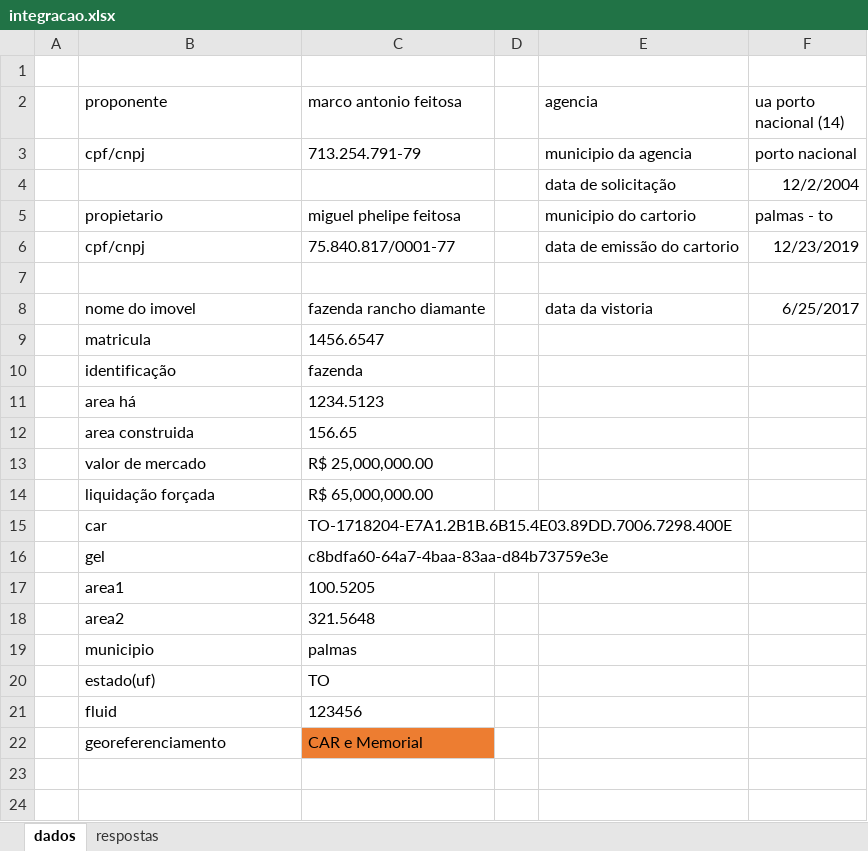
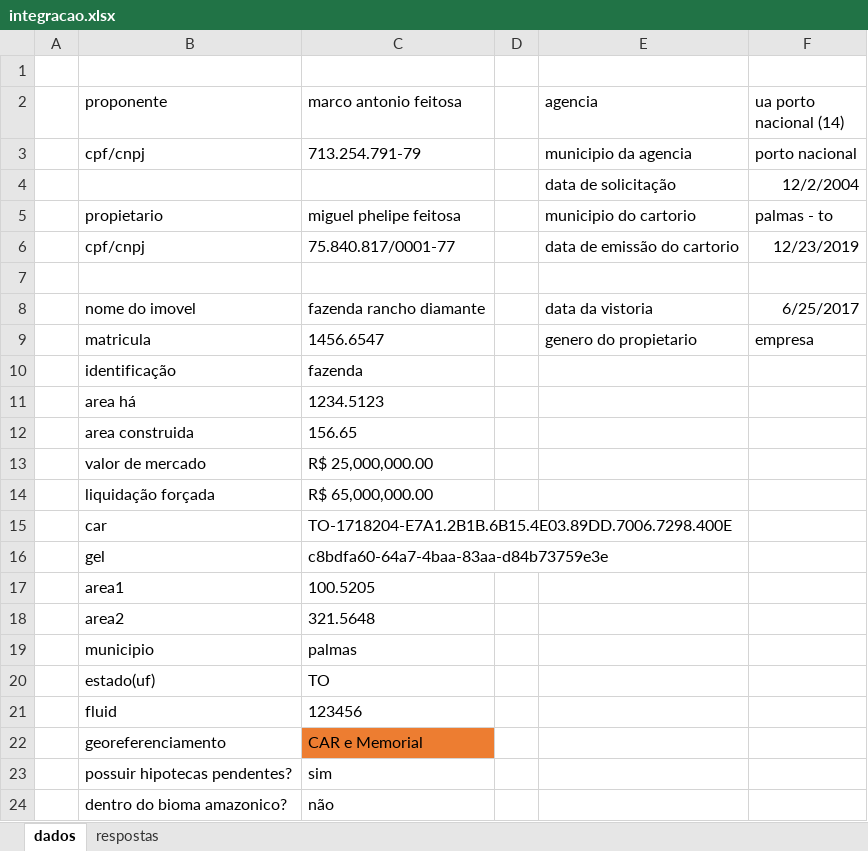
Before and after one commit to marcoantonio567/descritivo, an Excel workbook: integracao.xlsx, sheet dados, drawn as a sheet; values as stored, in another font and other column widths than the file's, no borders; the diff names each change by its address in the sheet, - before the commit and + after, or states it on an @@ line.

```diff
--- a/integracao.xlsx (sheet dados)
+++ b/integracao.xlsx (sheet dados)
-E9 (agencia): (empty)
+E9 (agencia): genero do propietario
-F9 (ua porto nacional (14)): (empty)
+F9 (ua porto nacional (14)): empresa
+row 23:  | possuir hipotecas pendentes? | sim
+row 24:  | dentro do bioma amazonico? | não
```
Also changed, not shown: sheet respostas, 8 other files.
